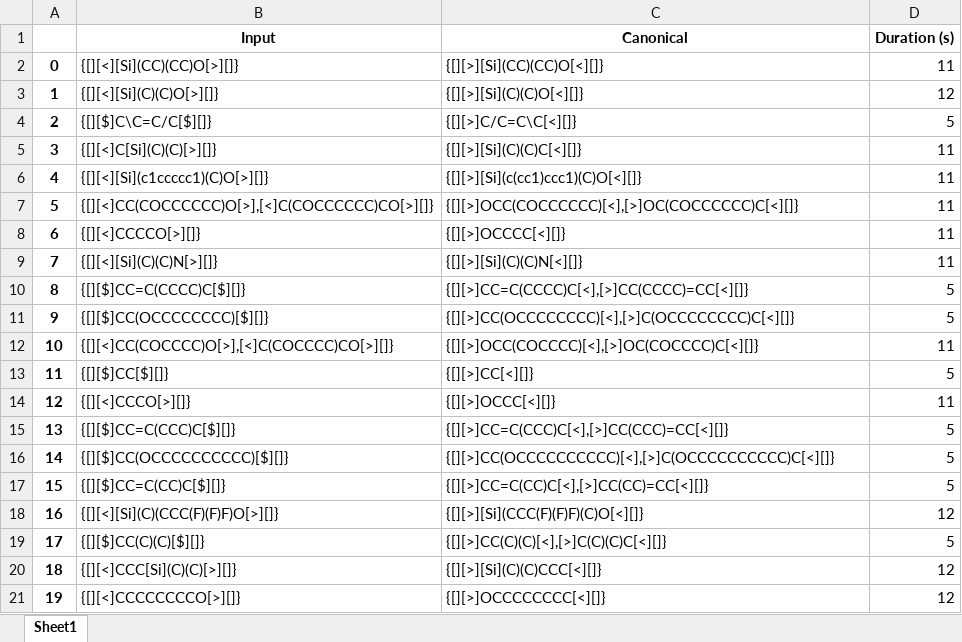
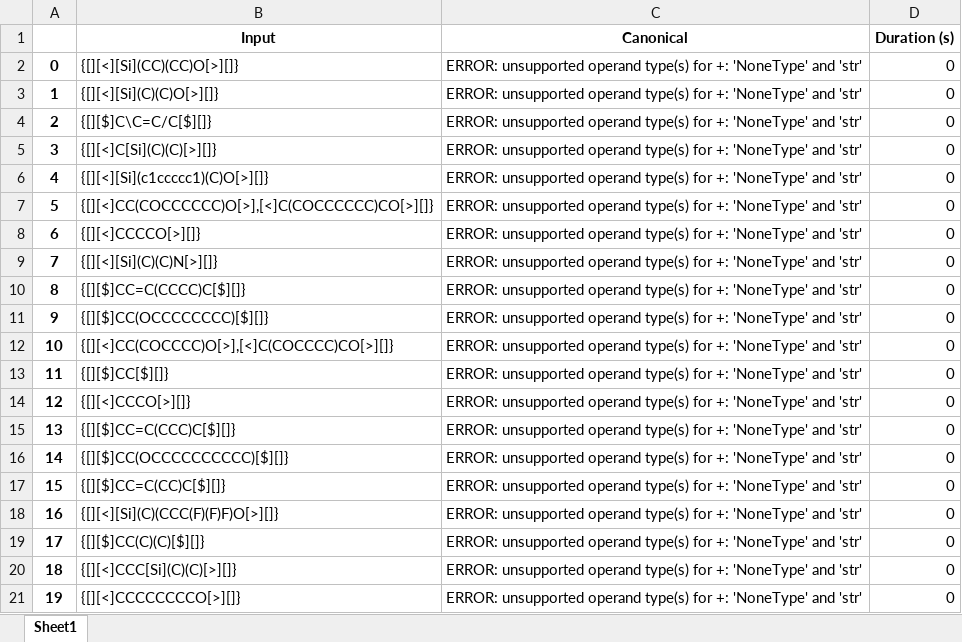
Before and after one commit to olsenlabmit/BigSMILES-Canon, an Excel workbook: polymercanon/Paper-Results/Excel/Validation/Duration.xlsx, sheet Sheet1, drawn as a sheet; only a part is shown; values as stored, in another font and other column widths than the file's, no borders; the diff covers the shown part only; the diff names each change by its address in the sheet, - before the commit and + after, or states it on an @@ line.

Commit message:
Update Paper-Results Excel files with new canonical outputs and run durations
Updated Validation.xlsx, Duration.xlsx (Validation), Same polymer many notations.xlsx,
and Duration.xlsx (Same polymer many notations) under Paper-Results/Excel/ with
canonical outputs and per-entry wall-clock durations from a fresh run using the
undirected-path fix. Also appended the previously missing Group 12 entry to both
many-notations files.

```diff
--- a/polymercanon/Paper-Results/Excel/Validation/Duration.xlsx (sheet Sheet1)
+++ b/polymercanon/Paper-Results/Excel/Validation/Duration.xlsx (sheet Sheet1)
-C2 (Canonical): {[][>][Si](CC)(CC)O[<][]}
+C2 (Canonical): ERROR: unsupported operand type(s) for +: 'NoneType' and 'str'
-D2 (Duration (s)): 11
+D2 (Duration (s)): 0
-C3 (Canonical): {[][>][Si](C)(C)O[<][]}
+C3 (Canonical): ERROR: unsupported operand type(s) for +: 'NoneType' and 'str'
-D3 (Duration (s)): 12
+D3 (Duration (s)): 0
-C4 (Canonical): {[][>]C/C=C\C[<][]}
+C4 (Canonical): ERROR: unsupported operand type(s) for +: 'NoneType' and 'str'
-D4 (Duration (s)): 5
+D4 (Duration (s)): 0
-C5 (Canonical): {[][>][Si](C)(C)C[<][]}
+C5 (Canonical): ERROR: unsupported operand type(s) for +: 'NoneType' and 'str'
-D5:D9 (Duration (s)): 11
+D5:D9 (Duration (s)): 0
-C6 (Canonical): {[][>][Si](c(cc1)ccc1)(C)O[<][]}
+C6 (Canonical): ERROR: unsupported operand type(s) for +: 'NoneType' and 'str'
-C7 (Canonical): {[][>]OCC(COCCCCCC)[<],[>]OC(COCCCCCC)C[<][]}
+C7 (Canonical): ERROR: unsupported operand type(s) for +: 'NoneType' and 'str'
-C8 (Canonical): {[][>]OCCCC[<][]}
+C8 (Canonical): ERROR: unsupported operand type(s) for +: 'NoneType' and 'str'
-C9 (Canonical): {[][>][Si](C)(C)N[<][]}
+C9 (Canonical): ERROR: unsupported operand type(s) for +: 'NoneType' and 'str'
-C10 (Canonical): {[][>]CC=C(CCCC)C[<],[>]CC(CCCC)=CC[<][]}
+C10 (Canonical): ERROR: unsupported operand type(s) for +: 'NoneType' and 'str'
-D10:D11 (Duration (s)): 5
+D10:D11 (Duration (s)): 0
-C11 (Canonical): {[][>]CC(OCCCCCCCC)[<],[>]C(OCCCCCCCC)C[<][]}
+C11 (Canonical): ERROR: unsupported operand type(s) for +: 'NoneType' and 'str'
-C12 (Canonical): {[][>]OCC(COCCCC)[<],[>]OC(COCCCC)C[<][]}
+C12 (Canonical): ERROR: unsupported operand type(s) for +: 'NoneType' and 'str'
-D12 (Duration (s)): 11
+D12 (Duration (s)): 0
-C13 (Canonical): {[][>]CC[<][]}
+C13 (Canonical): ERROR: unsupported operand type(s) for +: 'NoneType' and 'str'
-D13 (Duration (s)): 5
+D13 (Duration (s)): 0
-C14 (Canonical): {[][>]OCCC[<][]}
+C14 (Canonical): ERROR: unsupported operand type(s) for +: 'NoneType' and 'str'
-D14 (Duration (s)): 11
+D14 (Duration (s)): 0
-C15 (Canonical): {[][>]CC=C(CCC)C[<],[>]CC(CCC)=CC[<][]}
+C15 (Canonical): ERROR: unsupported operand type(s) for +: 'NoneType' and 'str'
-D15:D17 (Duration (s)): 5
+D15:D17 (Duration (s)): 0
-C16 (Canonical): {[][>]CC(OCCCCCCCCCC)[<],[>]C(OCCCCCCCCCC)C[<][]}
+C16 (Canonical): ERROR: unsupported operand type(s) for +: 'NoneType' and 'str'
-C17 (Canonical): {[][>]CC=C(CC)C[<],[>]CC(CC)=CC[<][]}
+C17 (Canonical): ERROR: unsupported operand type(s) for +: 'NoneType' and 'str'
-C18 (Canonical): {[][>][Si](CCC(F)(F)F)(C)O[<][]}
+C18 (Canonical): ERROR: unsupported operand type(s) for +: 'NoneType' and 'str'
-D18 (Duration (s)): 12
+D18 (Duration (s)): 0
-C19 (Canonical): {[][>]CC(C)(C)[<],[>]C(C)(C)C[<][]}
+C19 (Canonical): ERROR: unsupported operand type(s) for +: 'NoneType' and 'str'
-D19 (Duration (s)): 5
+D19 (Duration (s)): 0
-C20 (Canonical): {[][>][Si](C)(C)CCC[<][]}
+C20 (Canonical): ERROR: unsupported operand type(s) for +: 'NoneType' and 'str'
-D20:D21 (Duration (s)): 12
+D20:D21 (Duration (s)): 0
-C21 (Canonical): {[][>]OCCCCCCCC[<][]}
+C21 (Canonical): ERROR: unsupported operand type(s) for +: 'NoneType' and 'str'
```
Also changed, not shown: 926 edited cells elsewhere in this sheet, polymercanon/Paper-Results/Excel/Same polymer many notations/Duration.xlsx, polymercanon/Paper-Results/Excel/Same polymer many notations/Same polymer many notations.xlsx, 1 other file.
